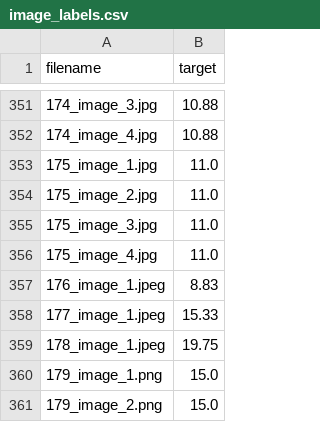
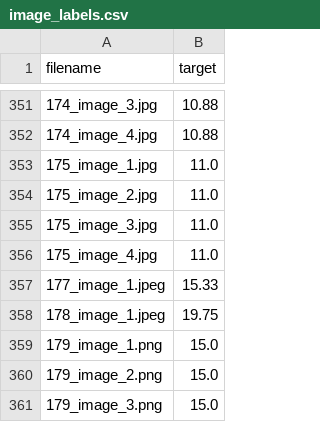
Before and after one commit to kalandjl/LeanAI, a CSV file: core/data/image_labels.csv (was core/image_labels.csv), drawn as a sheet; only a part is shown, gaps mark what is left out; the shorter side is filled out with more unchanged rows; the diff names each change by its address in the sheet, - before the commit and + after, or states it on an @@ line.

```diff
--- a/core/image_labels.csv
+++ b/core/data/image_labels.csv
-row 357: 176_image_1.jpeg | 8.83
```
Also changed, not shown: 2 other files.
